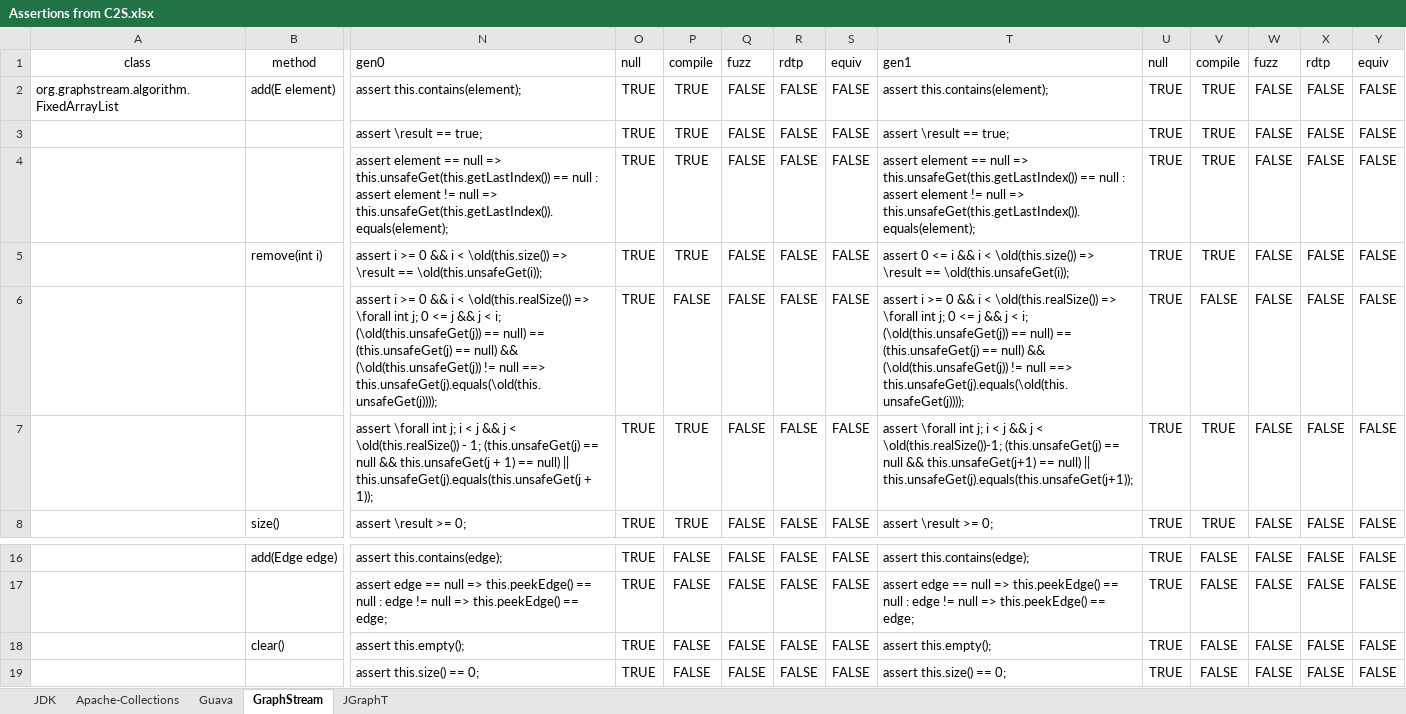
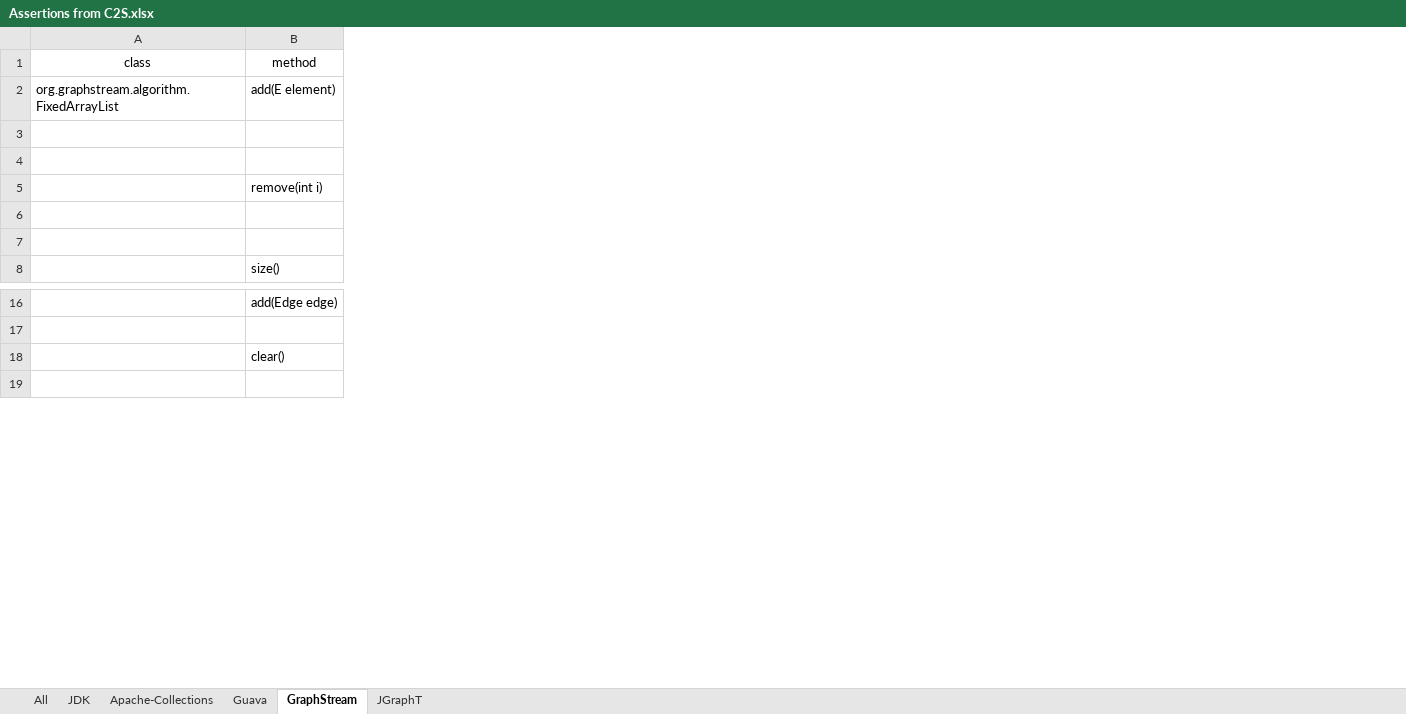
Before and after one commit to Lhtie/llms-for-assertions, an Excel workbook: Assertions from C2S.xlsx, sheet GraphStream, drawn as a sheet; only a part is shown, gaps mark what is left out; values as stored, in another font and other column widths than the file's, no borders; the diff covers the shown part only; the diff names each change by its address in the sheet, - before the commit and + after, or states it on an @@ line.

```diff
--- a/Assertions from C2S.xlsx (sheet GraphStream)
+++ b/Assertions from C2S.xlsx (sheet GraphStream)
+sheet tab: All
-column N (gen0), rows 2-8: assert this.contains(element); | assert \result == true; | assert element == null => this.unsafeGet(this.getLastIndex()) == null : assert element != null => this.unsafeGet(this.getLastIndex()).equals(element); | assert i >= 0 && i < \old(this.size()) => \result == \old(this.unsafeGet(i)); | assert i >= 0 && i < \old(this.realSize()) => \forall int j; 0 <= j && j < i; (\old(this.unsafeGet(j)) == null) == (this.unsafeGet(j) == null) && (\old(this.unsafeGet(j)) != null ==> this.unsafeGet(j).equals(\old(this.unsafeGet(j)))); | assert \forall int j; i < j && j < \old(this.realSize()) - 1; (this.unsafeGet(j) == null && this.unsafeGet(j + 1) == null) || this.unsafeGet(j).equals(this.unsafeGet(j + 1)); | assert \result >= 0;; rows 16-19: assert this.contains(edge); | assert edge == null => this.peekEdge() == null : edge != null => this.peekEdge() == edge; | assert this.empty(); | assert this.size() == 0;
-column O (null), rows 2-8: all TRUE; rows 16-19: all TRUE
-column P (compile), rows 2-8: TRUE | TRUE | TRUE | TRUE | FALSE | TRUE | TRUE; rows 16-19: all FALSE
-column Q (fuzz), rows 2-8: all FALSE; rows 16-19: all FALSE
-column R (rdtp), rows 2-8: all FALSE; rows 16-19: all FALSE
-column S (equiv), rows 2-8: all FALSE; rows 16-19: all FALSE
-column T (gen1), rows 2-8: assert this.contains(element); | assert \result == true; | assert element == null => this.unsafeGet(this.getLastIndex()) == null : assert element != null => this.unsafeGet(this.getLastIndex()).equals(element); | assert 0 <= i && i < \old(this.size()) => \result == \old(this.unsafeGet(i)); | assert i >= 0 && i < \old(this.realSize()) => \forall int j; 0 <= j && j < i; (\old(this.unsafeGet(j)) == null) == (this.unsafeGet(j) == null) && (\old(this.unsafeGet(j)) != null ==> this.unsafeGet(j).equals(\old(this.unsafeGet(j)))); | assert \forall int j; i < j && j < \old(this.realSize())-1; (this.unsafeGet(j) == null && this.unsafeGet(j+1) == null) || this.unsafeGet(j).equals(this.unsafeGet(j+1)); | assert \result >= 0;; rows 16-19: assert this.contains(edge); | assert edge == null => this.peekEdge() == null : edge != null => this.peekEdge() == edge; | assert this.empty(); | assert this.size() == 0;
-column U (null), rows 2-8: all TRUE; rows 16-19: all TRUE
-column V (compile), rows 2-8: TRUE | TRUE | TRUE | TRUE | FALSE | TRUE | TRUE; rows 16-19: all FALSE
-column W (fuzz), rows 2-8: all FALSE; rows 16-19: all FALSE
-column X (rdtp), rows 2-8: all FALSE; rows 16-19: all FALSE
-column Y (equiv), rows 2-8: all FALSE; rows 16-19: all FALSE
```
Also changed, not shown: 6 removed columns and 1 edited cell elsewhere in this sheet, sheet JGraphT, sheet JDK, sheet Apache-Collections, sheet Guava, 5 other files.
